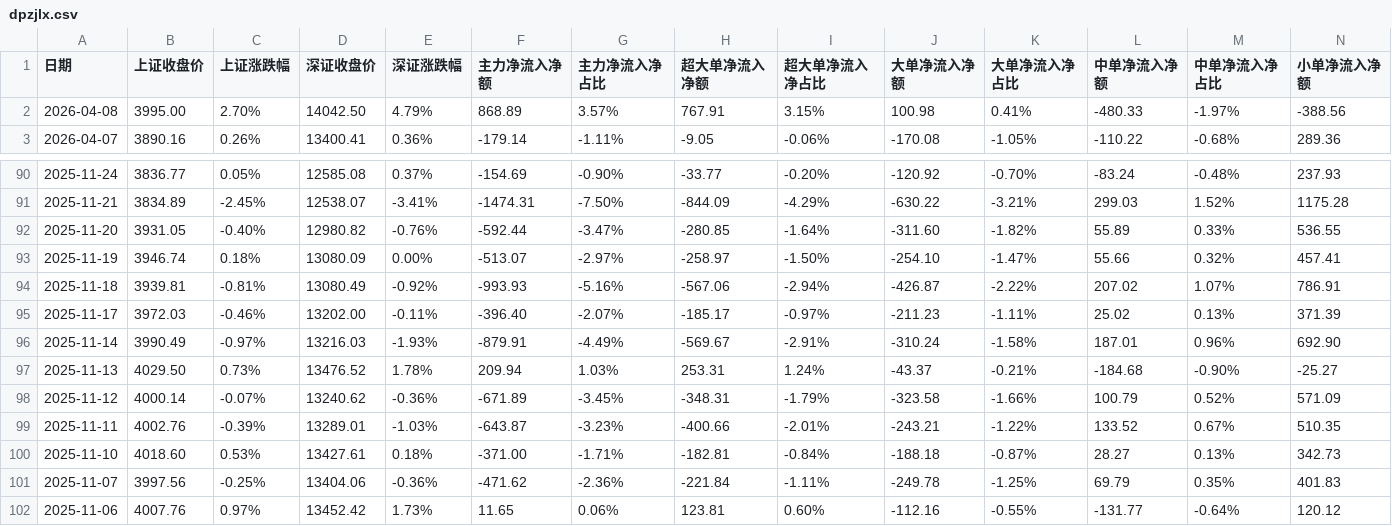
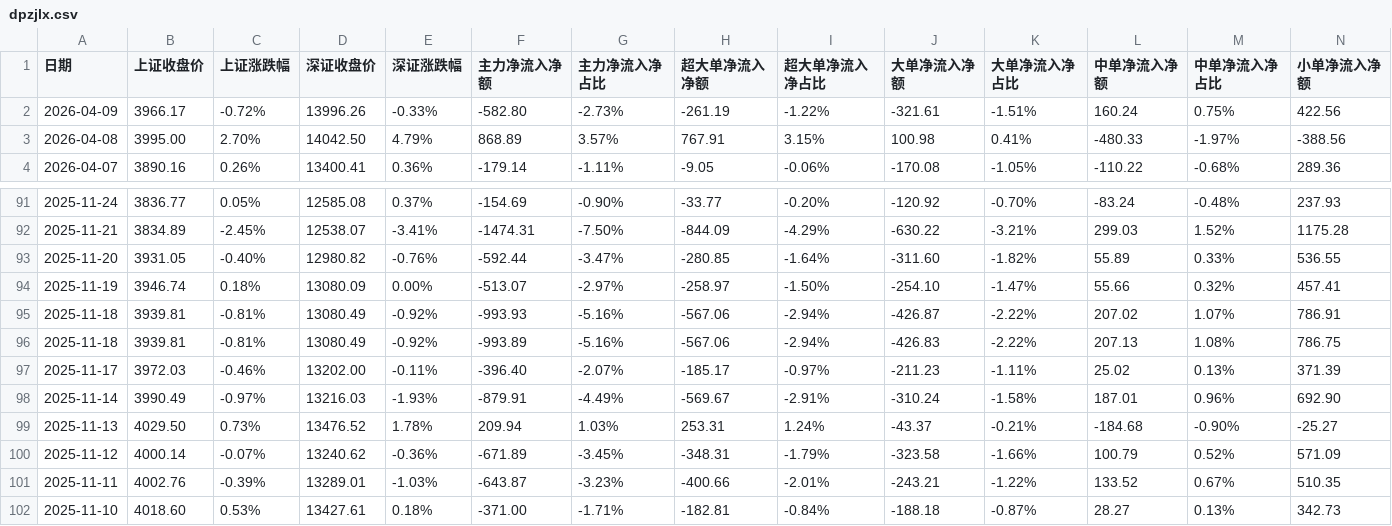
Before and after one commit to oosaka4649/showstocksT, a CSV file: cvs_search_app/data/dpzjlx.csv, drawn as a sheet; only a part is shown, gaps mark what is left out; the shorter side is filled out with more unchanged rows; rows hold the shown columns only; the diff names each change by its address in the sheet, - before the commit and + after, or states it on an @@ line.

Commit message:
up data

```diff
--- a/cvs_search_app/data/dpzjlx.csv
+++ b/cvs_search_app/data/dpzjlx.csv
+row 2: 2026-04-09 | 3966.17 | -0.72% | 13996.26 | -0.33% | -582.80 | -2.73% | -261.19 | -1.22% | -321.61 | -1.51% | 160.24 | 0.75% | 422.56
+row 96: 2025-11-18 | 3939.81 | -0.81% | 13080.49 | -0.92% | -993.89 | -5.16% | -567.06 | -2.94% | -426.83 | -2.22% | 207.13 | 1.08% | 786.75
```
Also changed, not shown: cvs_search_app/data/rzrq.csv.
